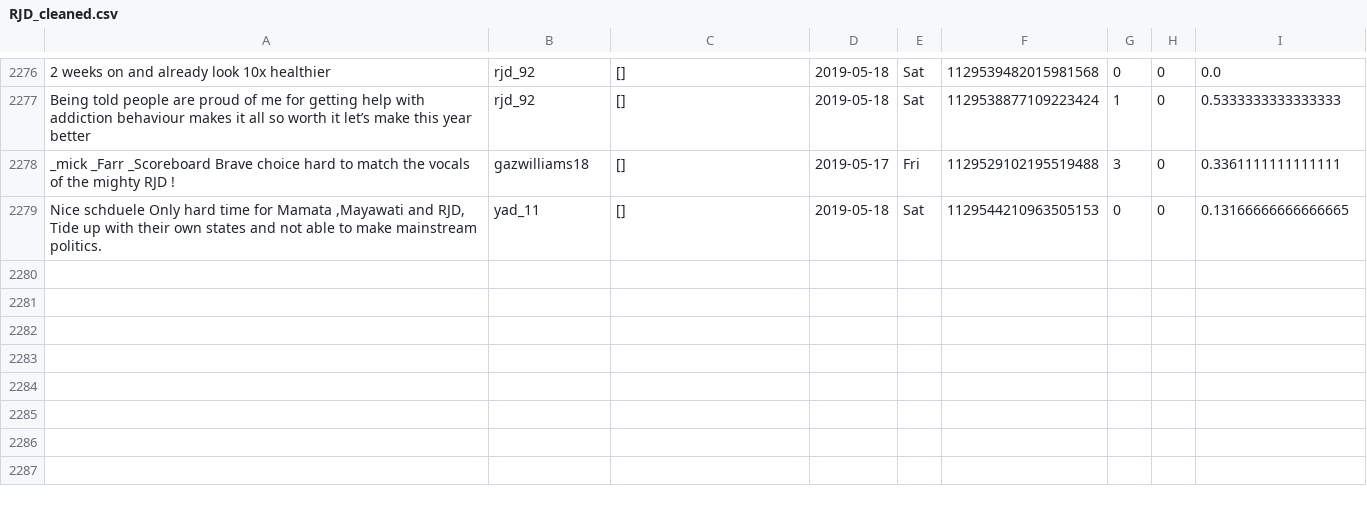
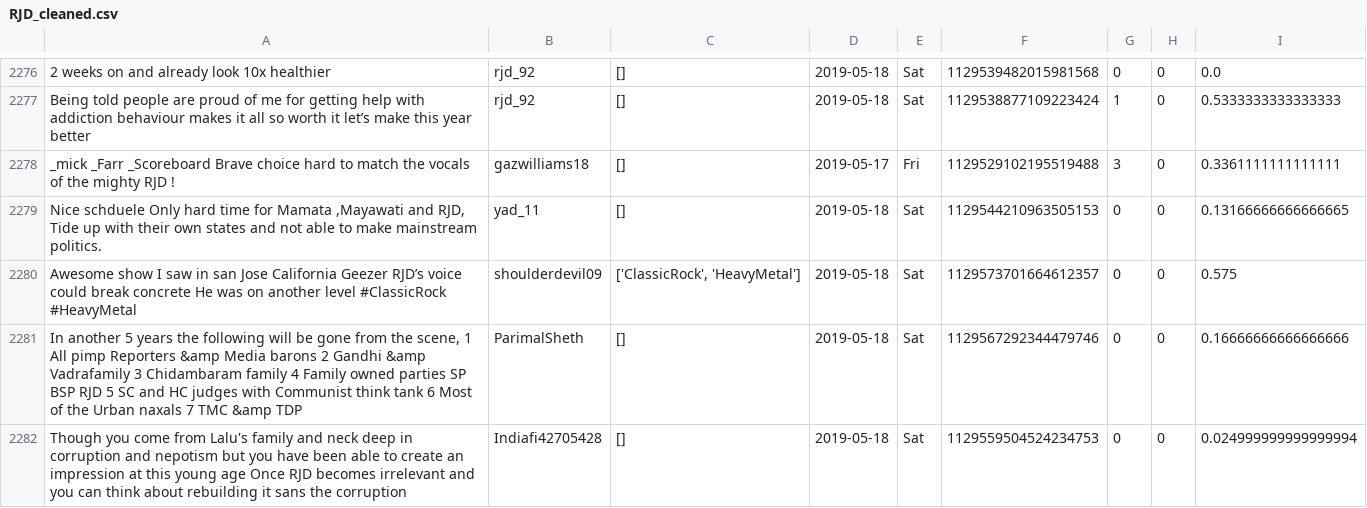
Before and after one commit to itsDevhere/DataRepo, a CSV file: RJD_cleaned.csv, drawn as a sheet; only a part is shown, gaps mark what is left out; the diff names each change by its address in the sheet, - before the commit and + after, or states it on an @@ line.

```diff
--- a/RJD_cleaned.csv
+++ b/RJD_cleaned.csv
+row 2280: Awesome show I saw in san Jose California Geezer RJD’s voice could break concrete He was on another level #ClassicRock #HeavyMetal | shoulderdevil09 | ['ClassicRock', 'HeavyMetal'] | 2019-05-18 | Sat | 1129573701664612357 | 0 | 0 | 0.575
+row 2281: In another 5 years the following will be gone from the scene, 1 All pimp Reporters &amp Media barons 2 Gandhi &amp Vadrafamily 3 Chidambaram family 4 Family owned parties SP BSP RJD 5 SC and HC judges with Communist think tank 6 Most of the Urban naxals 7 TMC &amp TDP | ParimalSheth | [] | 2019-05-18 | Sat | 1129567292344479746 | 0 | 0 | 0.16666666666666666
+row 2282: Though you come from Lalu's family and neck deep in corruption and nepotism but you have been able to create an impression at this young age Once RJD becomes irrelevant and you can think about rebuilding it sans the corruption | Indiafi42705428 | [] | 2019-05-18 | Sat | 1129559504524234753 | 0 | 0 | 0.024999999999999994
```
Also changed, not shown: CPIM_cleaned.csv, Samajwadi_cleaned.csv, 1 other file.
